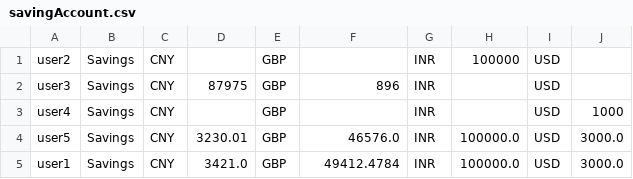
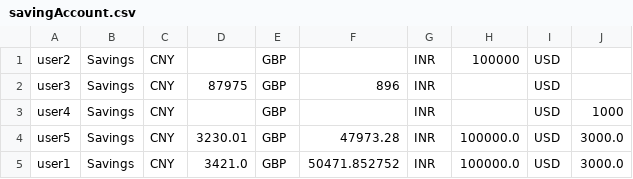
Before and after one commit to R1cardoo/bank_final_project, a CSV file: bankATM/out/production/bankATM/csvfiles/savingAccount.csv, drawn as a sheet.

```diff
--- a/bankATM/out/production/bankATM/csvfiles/savingAccount.csv
+++ b/bankATM/out/production/bankATM/csvfiles/savingAccount.csv
@@ -3,3 +3,3 @@ user3,Savings,CNY,87975,GBP,896,INR, ,USD, ,
 user4,Savings,CNY, ,GBP, ,INR, ,USD,1000,
-user5,Savings,CNY,3230.01,GBP,46576.0,INR,100000.0,USD,3000.0,
-user1,Savings,CNY,3421.0,GBP,49412.4784,INR,100000.0,USD,3000.0,
+user5,Savings,CNY,3230.01,GBP,47973.28,INR,100000.0,USD,3000.0,
+user1,Savings,CNY,3421.0,GBP,50471.852752,INR,100000.0,USD,3000.0,
```
Also changed, not shown: bankATM/out/production/bankATM/csvfiles/checkingAccount.csv, bankATM/out/production/bankATM/csvfiles/transaction.csv, 9 other files.
